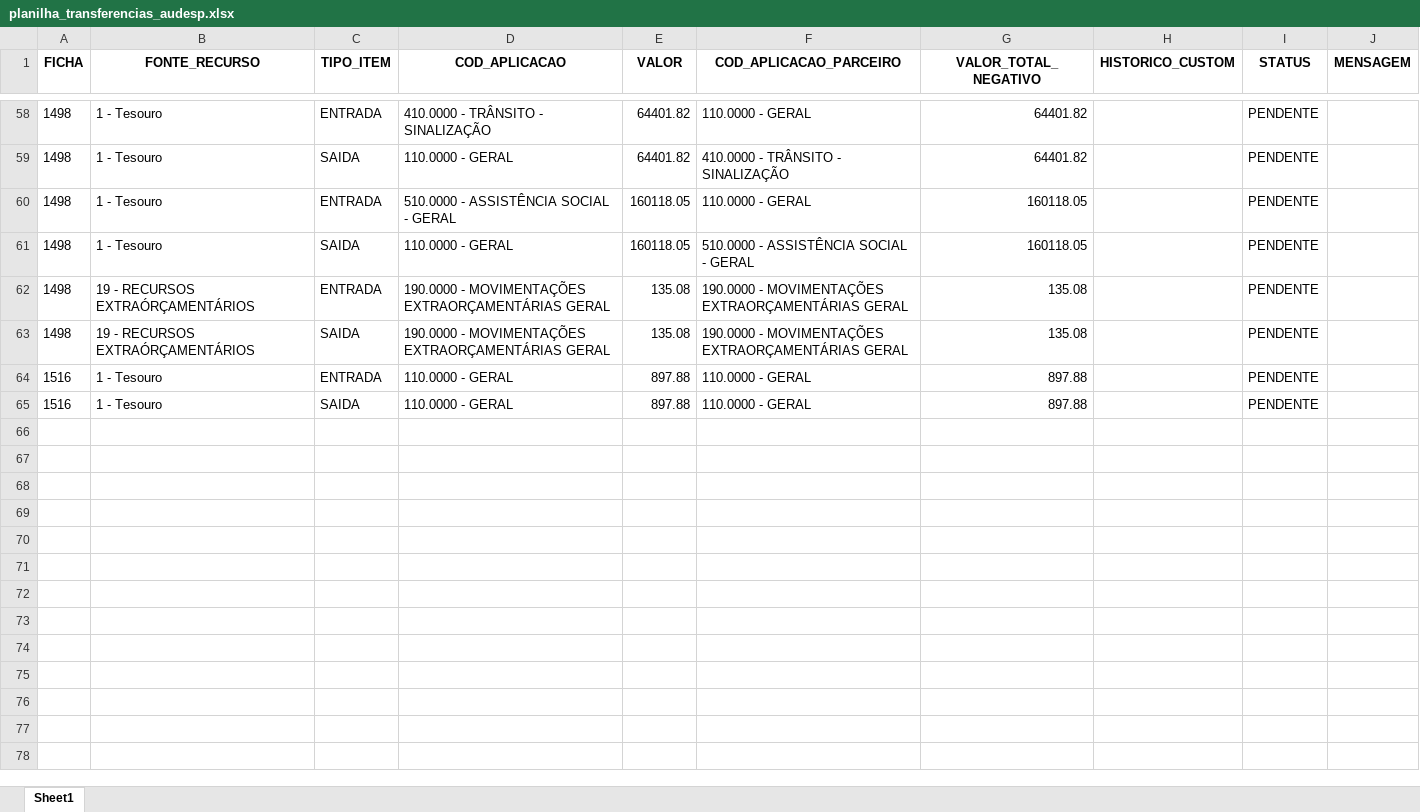
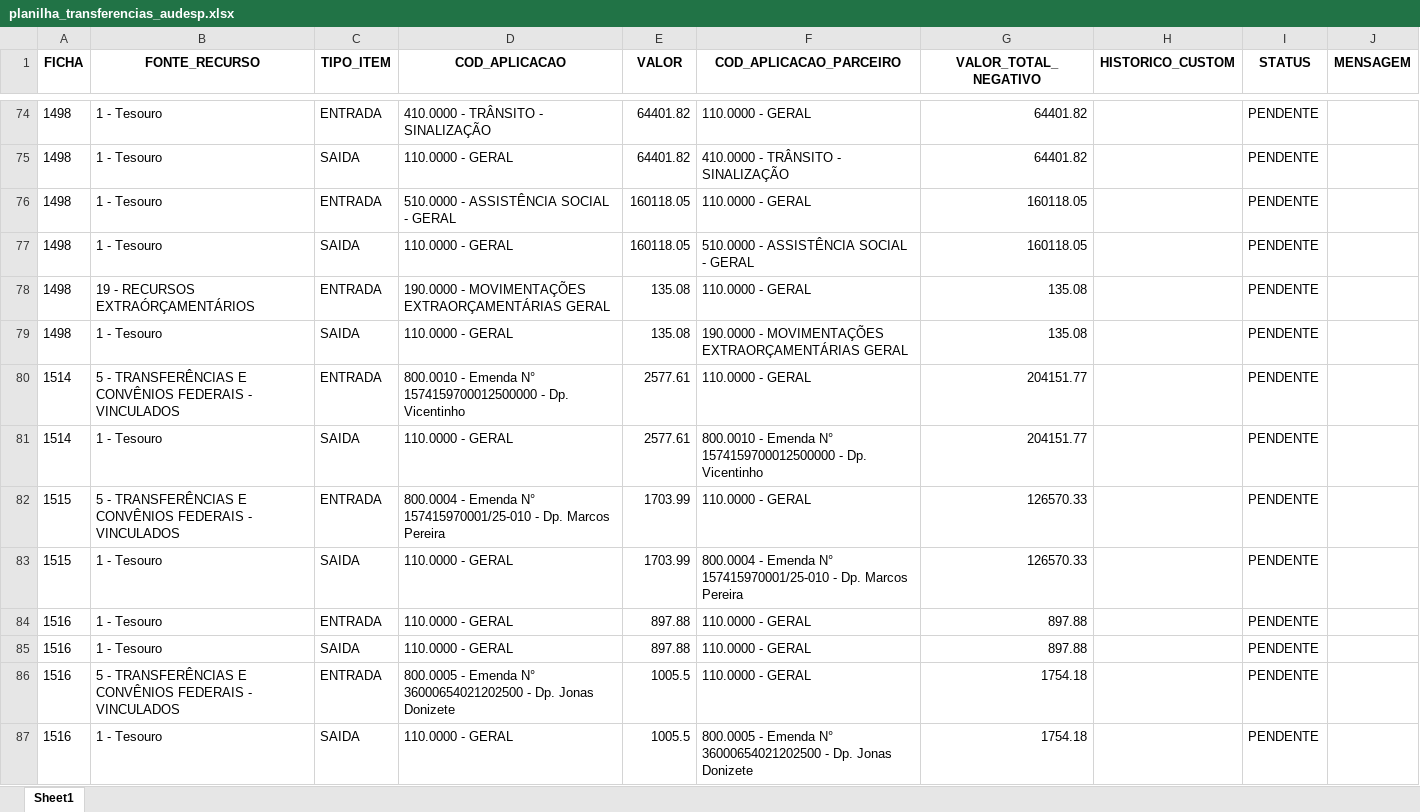
Before and after one commit to investidor2021/GRP_BOT, an Excel workbook: planilha_transferencias_audesp.xlsx, sheet Sheet1, drawn as a sheet; only a part is shown, gaps mark what is left out; values as stored, in another font and other column widths than the file's, no borders; addresses are those after the commit; the diff covers the shown part only; the diff names each change by its address in the sheet, - before the commit and + after, or states it on an @@ line.

```diff
--- a/planilha_transferencias_audesp.xlsx (sheet Sheet1)
+++ b/planilha_transferencias_audesp.xlsx (sheet Sheet1)
-F78 (COD_APLICACAO_PARCEIRO): 190.0000 - MOVIMENTAÇÕES EXTRAORÇAMENTÁRIAS GERAL
+F78 (COD_APLICACAO_PARCEIRO): 110.0000 - GERAL
-B79 (FONTE_RECURSO): 19 - RECURSOS EXTRAÓRÇAMENTÁRIOS
+B79 (FONTE_RECURSO): 1 - Tesouro
-D79 (COD_APLICACAO): 190.0000 - MOVIMENTAÇÕES EXTRAORÇAMENTÁRIAS GERAL
+D79 (COD_APLICACAO): 110.0000 - GERAL
+row 80: 1514 | 5 - TRANSFERÊNCIAS E CONVÊNIOS FEDERAIS - VINCULADOS | ENTRADA | 800.0010 - Emenda N° 1574159700012500000 - Dp. Vicentinho | 2577.61 | 110.0000 - GERAL | 204151.77 |  | PENDENTE
+row 81: 1514 | 1 - Tesouro | SAIDA | 110.0000 - GERAL | 2577.61 | 800.0010 - Emenda N° 1574159700012500000 - Dp. Vicentinho | 204151.77 |  | PENDENTE
+row 82: 1515 | 5 - TRANSFERÊNCIAS E CONVÊNIOS FEDERAIS - VINCULADOS | ENTRADA | 800.0004 - Emenda N° 157415970001/25-010 - Dp. Marcos Pereira | 1703.99 | 110.0000 - GERAL | 126570.33 |  | PENDENTE
+row 83: 1515 | 1 - Tesouro | SAIDA | 110.0000 - GERAL | 1703.99 | 800.0004 - Emenda N° 157415970001/25-010 - Dp. Marcos Pereira | 126570.33 |  | PENDENTE
+row 86: 1516 | 5 - TRANSFERÊNCIAS E CONVÊNIOS FEDERAIS - VINCULADOS | ENTRADA | 800.0005 - Emenda N° 36000654021202500 - Dp. Jonas Donizete | 1005.5 | 110.0000 - GERAL | 1754.18 |  | PENDENTE
+row 87: 1516 | 1 - Tesouro | SAIDA | 110.0000 - GERAL | 1005.5 | 800.0005 - Emenda N° 36000654021202500 - Dp. Jonas Donizete | 1754.18 |  | PENDENTE
```
Also changed, not shown: 16 added rows and 32 edited cells elsewhere in this sheet.
